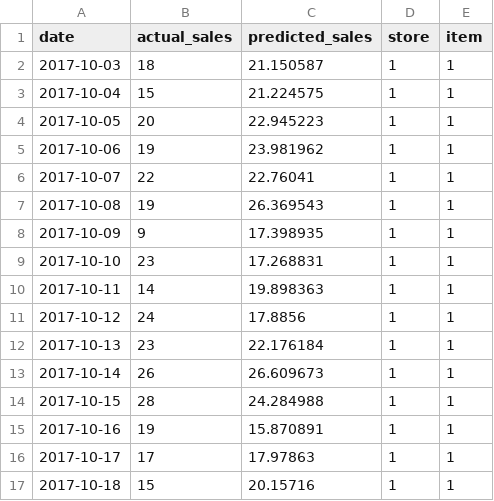
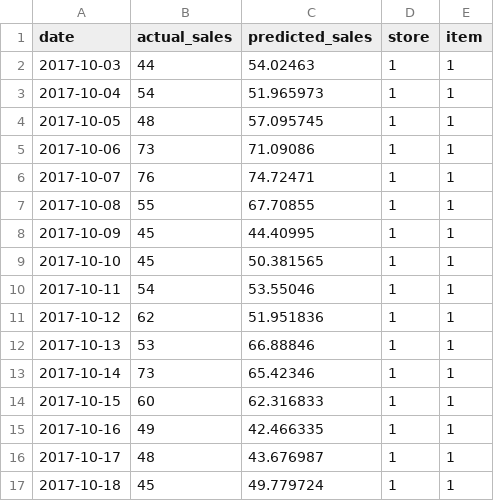
Before and after one commit to Sandipannnn/RetailLens, a CSV file: outputs/predictions/xgboost_test_predictions.csv, drawn as a sheet; only a part is shown; the diff covers the shown part only.

Commit message:
outputs

```diff
--- a/outputs/predictions/xgboost_test_predictions.csv
+++ b/outputs/predictions/xgboost_test_predictions.csv
@@ -1,17 +1,17 @@
 date,actual_sales,predicted_sales,store,item
-2017-10-03,18,21.150587,1,1
-2017-10-04,15,21.224575,1,1
-2017-10-05,20,22.945223,1,1
-2017-10-06,19,23.981962,1,1
-2017-10-07,22,22.76041,1,1
-2017-10-08,19,26.369543,1,1
-2017-10-09,9,17.398935,1,1
-2017-10-10,23,17.268831,1,1
-2017-10-11,14,19.898363,1,1
-2017-10-12,24,17.8856,1,1
-2017-10-13,23,22.176184,1,1
-2017-10-14,26,26.609673,1,1
-2017-10-15,28,24.284988,1,1
-2017-10-16,19,15.870891,1,1
-2017-10-17,17,17.97863,1,1
-2017-10-18,15,20.15716,1,1
+2017-10-03,44,54.02463,1,1
+2017-10-04,54,51.965973,1,1
+2017-10-05,48,57.095745,1,1
+2017-10-06,73,71.09086,1,1
+2017-10-07,76,74.72471,1,1
+2017-10-08,55,67.70855,1,1
+2017-10-09,45,44.40995,1,1
+2017-10-10,45,50.381565,1,1
+2017-10-11,54,53.55046,1,1
+2017-10-12,62,51.951836,1,1
+2017-10-13,53,66.88846,1,1
+2017-10-14,73,65.42346,1,1
+2017-10-15,60,62.316833,1,1
+2017-10-16,49,42.466335,1,1
+2017-10-17,48,43.676987,1,1
+2017-10-18,45,49.779724,1,1
```
Also changed, not shown: 148 edited cells elsewhere in this file.
